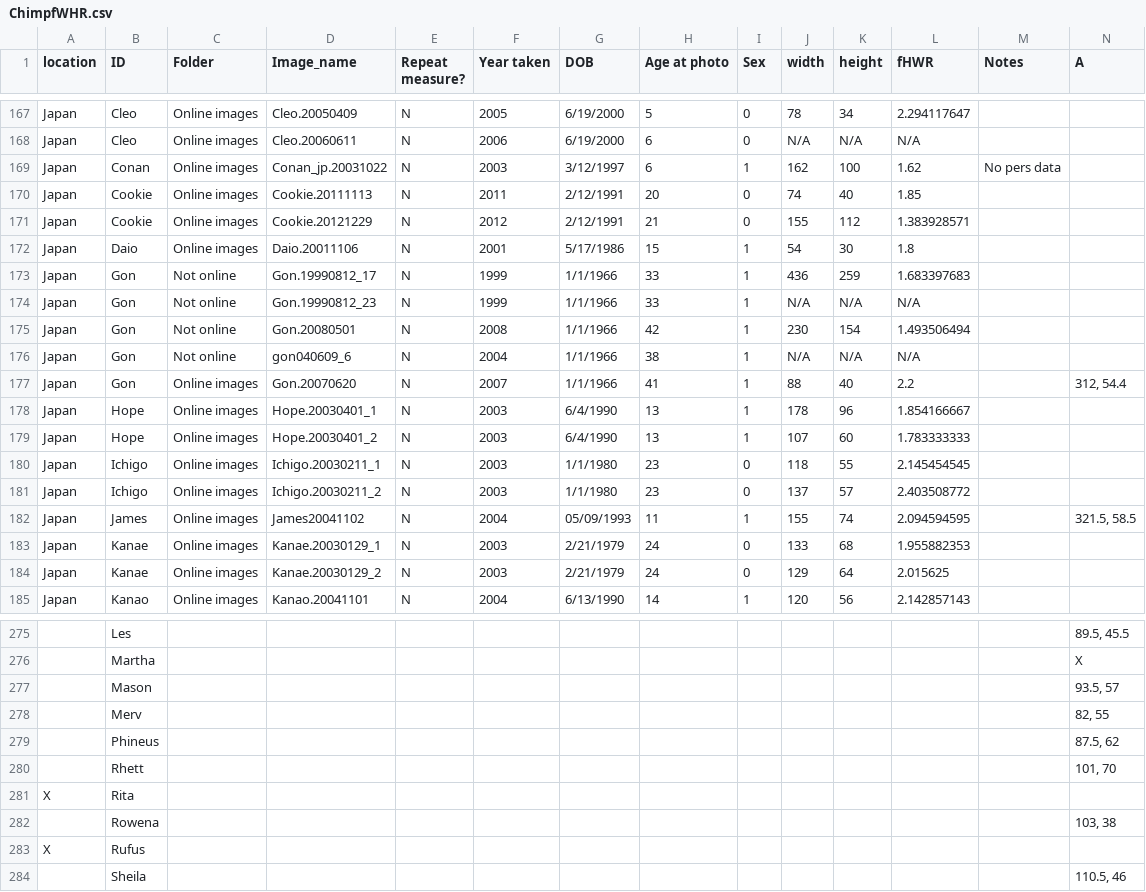
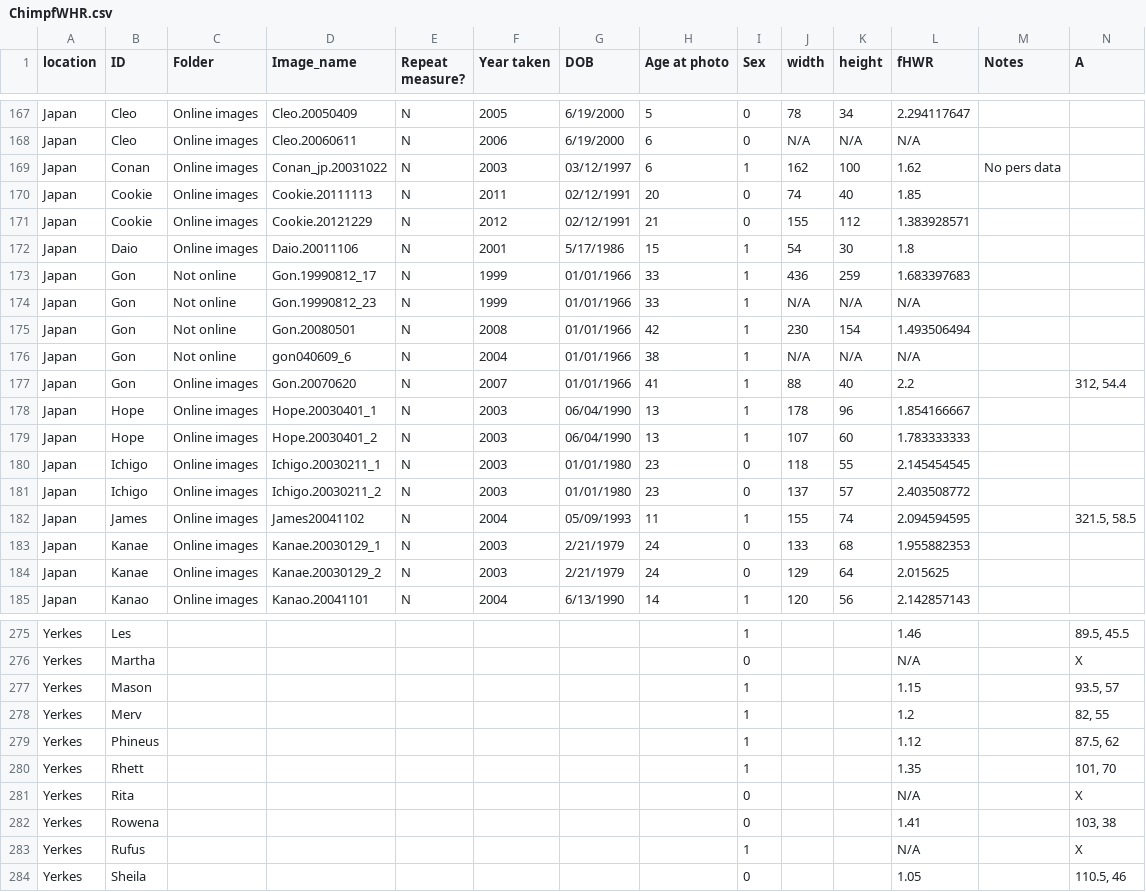
Before and after one commit to Diapadion/R, a CSV file: fWHR/ChimpfWHR.csv, drawn as a sheet; only a part is shown, gaps mark what is left out; removed rows and columns are numbered as before the commit, all else as after; rows hold the shown columns only; the diff covers the shown part only; the diff names each change by its address in the sheet, - before the commit and + after, or states it on an @@ line.

```diff
--- a/fWHR/ChimpfWHR.csv
+++ b/fWHR/ChimpfWHR.csv
-G169 (DOB): 3/12/1997
+G169 (DOB): 03/12/1997
-G170:G171 (DOB): 2/12/1991
+G170:G171 (DOB): 02/12/1991
-G173:G177 (DOB): 1/1/1966
+G173:G177 (DOB): 01/01/1966
-G178:G179 (DOB): 6/4/1990
+G178:G179 (DOB): 06/04/1990
-G180:G181 (DOB): 1/1/1980
+G180:G181 (DOB): 01/01/1980
-A275 (location): (empty)
+A275 (location): Yerkes
-I275 (Sex): (empty)
+I275 (Sex): 1
-L275 (fHWR): (empty)
+L275 (fHWR): 1.46
-row 276:  | Martha |  |  |  |  |  |  |  |  |  |  |  | X
+row 276: Yerkes | Martha |  |  |  |  |  |  | 0 |  |  | N/A |  | X
-A277:A280 (location): (empty)
+A277:A280 (location): Yerkes
-I277:I280 (Sex): (empty)
+I277:I280 (Sex): 1
-L277 (fHWR): (empty)
+L277 (fHWR): 1.15
-L278 (fHWR): (empty)
+L278 (fHWR): 1.2
-L279 (fHWR): (empty)
+L279 (fHWR): 1.12
-L280 (fHWR): (empty)
+L280 (fHWR): 1.35
-row 281: X | Rita
+row 281: Yerkes | Rita |  |  |  |  |  |  | 0 |  |  | N/A |  | X
-A282 (location): (empty)
+A282 (location): Yerkes
-I282 (Sex): (empty)
+I282 (Sex): 0
-L282 (fHWR): (empty)
+L282 (fHWR): 1.41
-row 283: X | Rufus
+row 283: Yerkes | Rufus |  |  |  |  |  |  | 1 |  |  | N/A |  | X
-A284 (location): (empty)
+A284 (location): Yerkes
-I284 (Sex): (empty)
+I284 (Sex): 0
-L284 (fHWR): (empty)
+L284 (fHWR): 1.05
```
Also changed, not shown: 137 edited cells elsewhere in this file, 11 other files.
